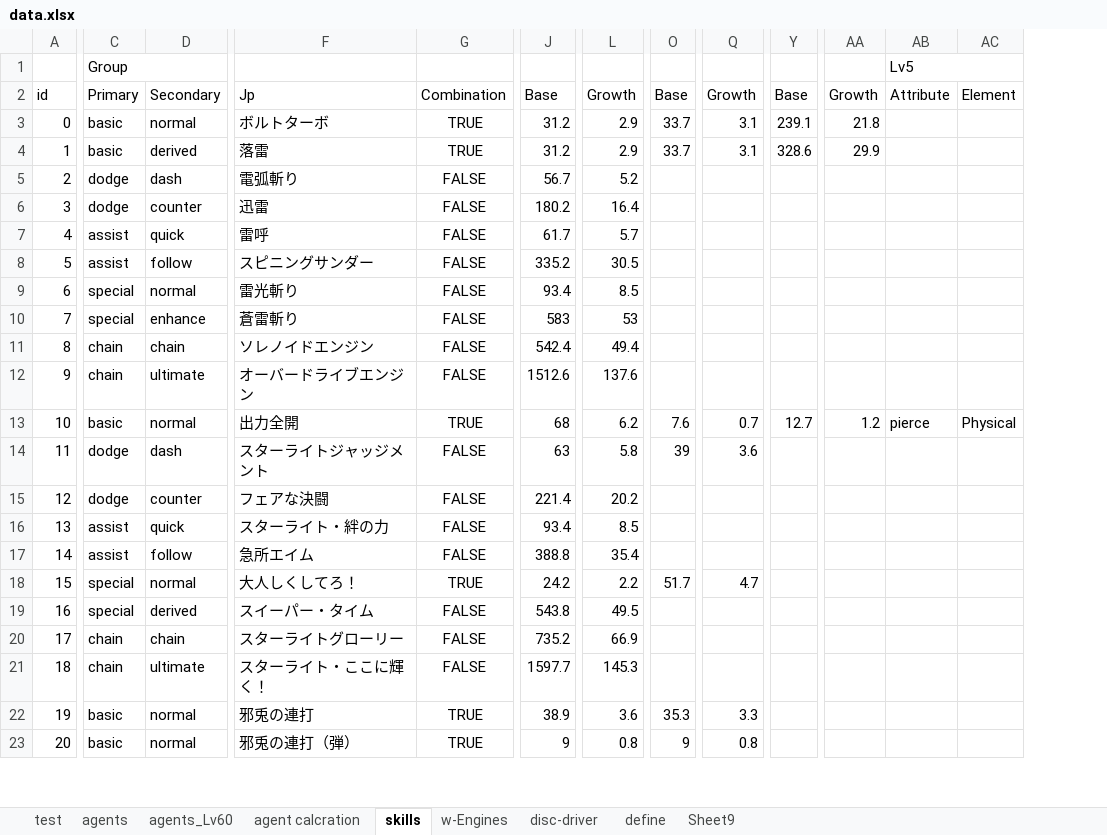
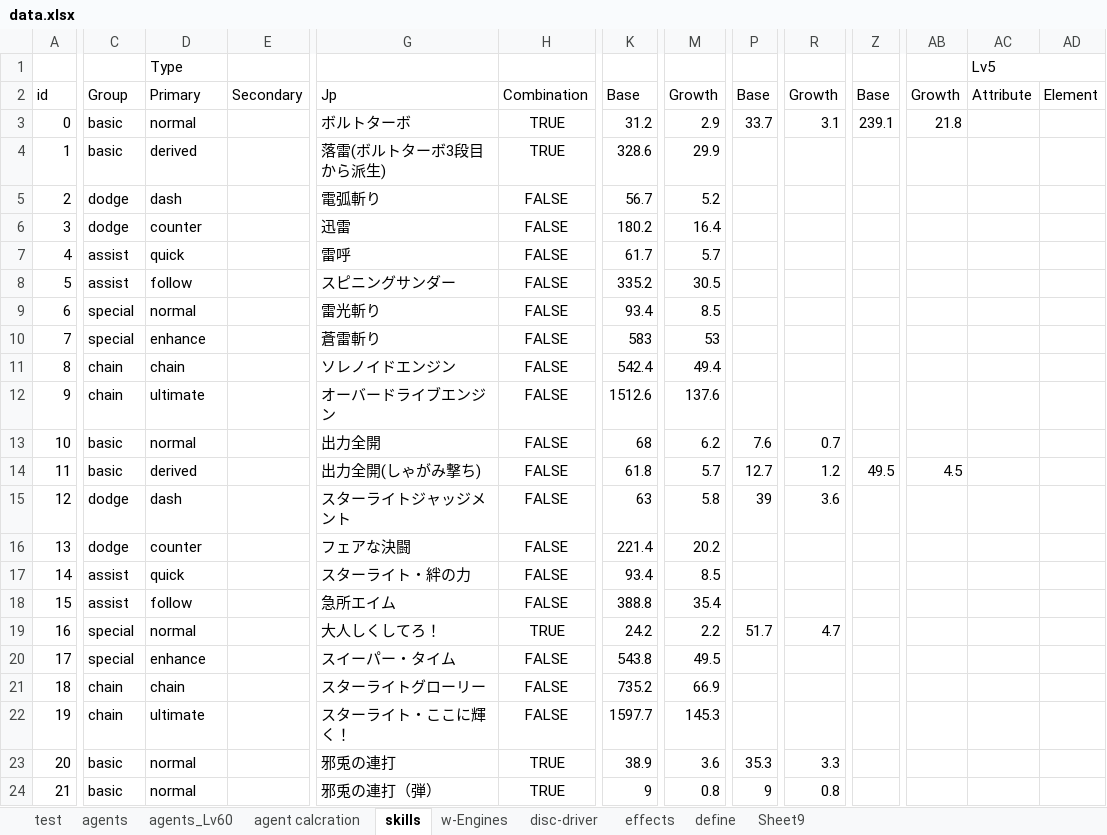
Before and after one commit to KawaharaUmi/ZZZCalc, an Excel workbook: dat/data.xlsx, sheet skills, drawn as a sheet; only a part is shown, gaps mark what is left out; values as stored, in another font and other column widths than the file's, no borders; removed rows and columns are numbered as before the commit, all else as after; rows hold the shown columns only; the diff covers the shown part only; the diff names each change by its address in the sheet, - before the commit and + after, or states it on an @@ line.

```diff
--- a/dat/data.xlsx (sheet skills)
+++ b/dat/data.xlsx (sheet skills)
+sheet tab: effects
+column E, row 2: Secondary
-C1: Group
+C1: (empty)
-C1:D1 merged
-D1: (empty)
+D1: Type
-C2: Primary
+C2: Group
-D2: Secondary
+D2: Primary
-row 4: 1 | basic | derived | 落雷 | TRUE | 31.2 | 2.9 | 33.7 | 3.1 | 328.6 | 29.9
+row 4: 1 | basic | derived |  | 落雷(ボルトターボ3段目から派生) | TRUE | 328.6 | 29.9
+row 13: 10 | basic | normal |  | 出力全開 | FALSE | 68 | 6.2 | 7.6 | 0.7
@@ column A renumbered from row 14 down @@
-D14: normal
+D14: derived
-G14: 出力全開
+G14: 出力全開(しゃがみ撃ち)
-H14: TRUE
+H14: FALSE
-K14: 68
+K14: 61.8
-M14: 6.2
+M14: 5.7
-P14: 7.6
+P14: 12.7
-R14: 0.7
+R14: 1.2
-Z14: 12.7
+Z14: 49.5
-AB14: 1.2
+AB14: 4.5
-AC14: pierce
+AC14: (empty)
-AD14: Physical
+AD14: (empty)
-D20: derived
+D20: enhance
```
Also changed, not shown: 8 edited cells elsewhere in this sheet, sheet w-Engines, sheet define, sheet test, formulas that keep their value, charts or pictures, 16 other files.
